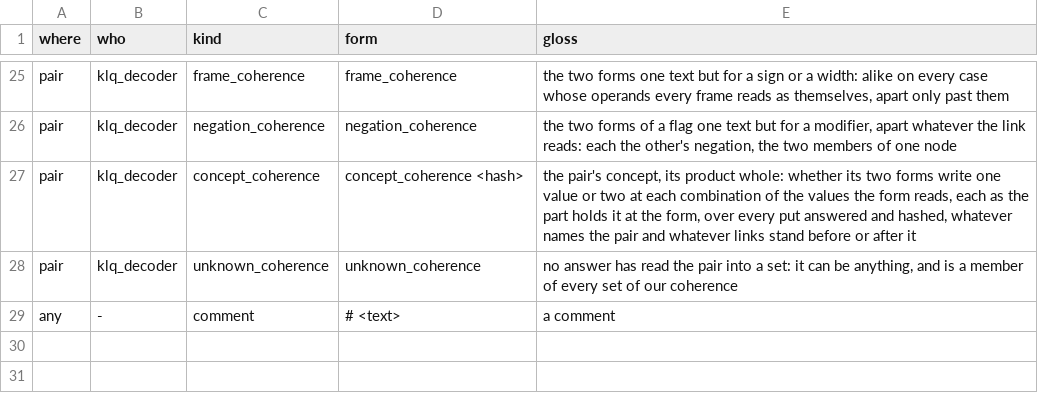
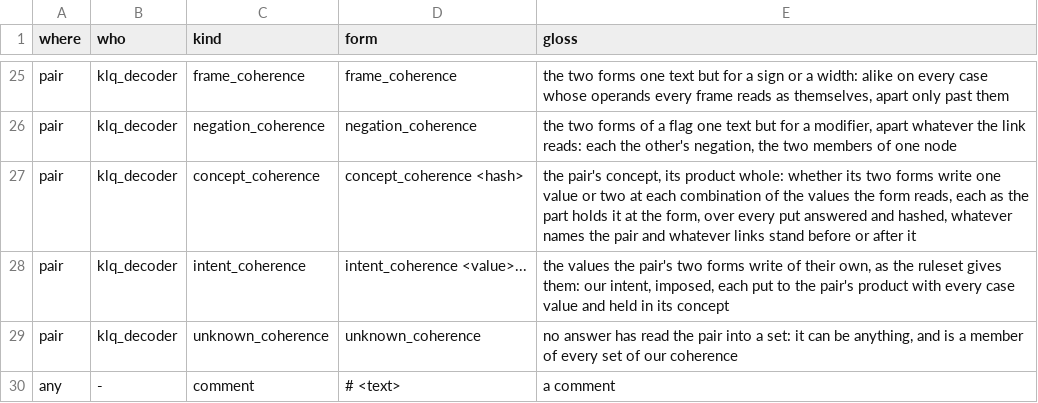
Before and after one commit to dstroy0/orior, a TSV file: src/cu/types/file_defs/klq/klq.oracle.tsv, drawn as a sheet; only a part is shown, gaps mark what is left out; the diff names each change by its address in the sheet, - before the commit and + after, or states it on an @@ line.

Commit message:
Put each pair's own literal values to its product as intent_coherence, read a pair agreeing only at one as a qualifier, and keep every line no ruleset writes through klq_write.

```diff
--- a/src/cu/types/file_defs/klq/klq.oracle.tsv
+++ b/src/cu/types/file_defs/klq/klq.oracle.tsv
+row 28: pair | klq_decoder | intent_coherence | intent_coherence <value>... | the values the pair's two forms write of their own, as the ruleset gives them: our intent, imposed, each put to the pair's product with every case value and held in its concept
```
Also changed, not shown: 8 other files.
